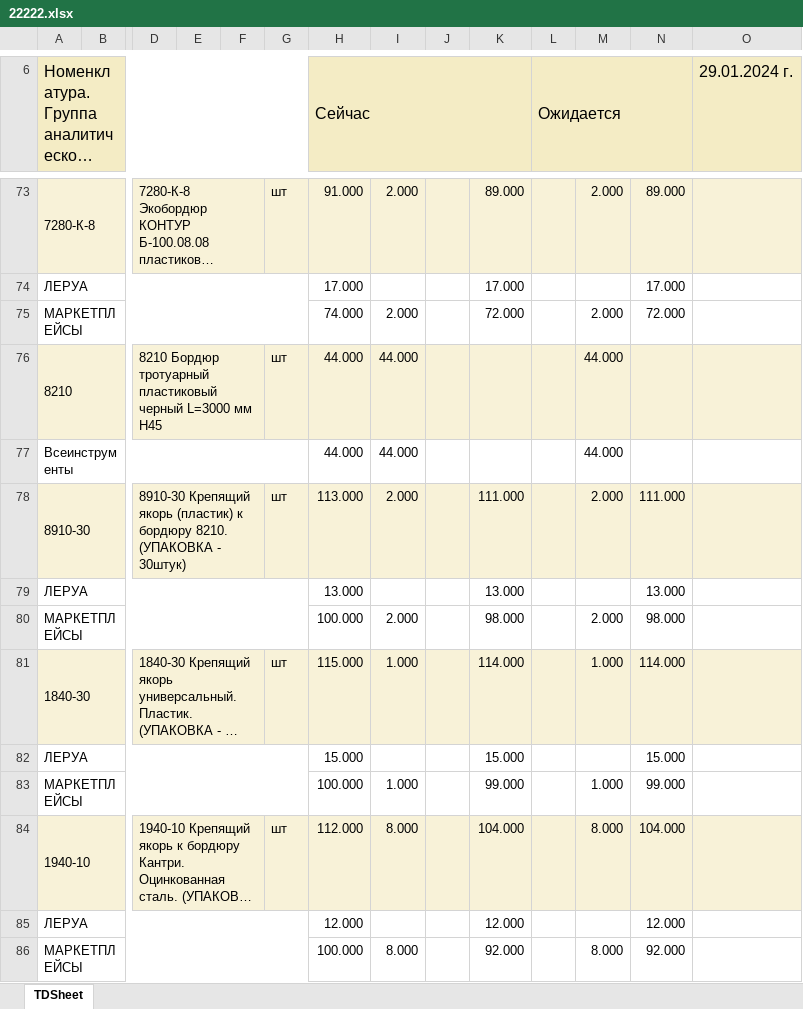
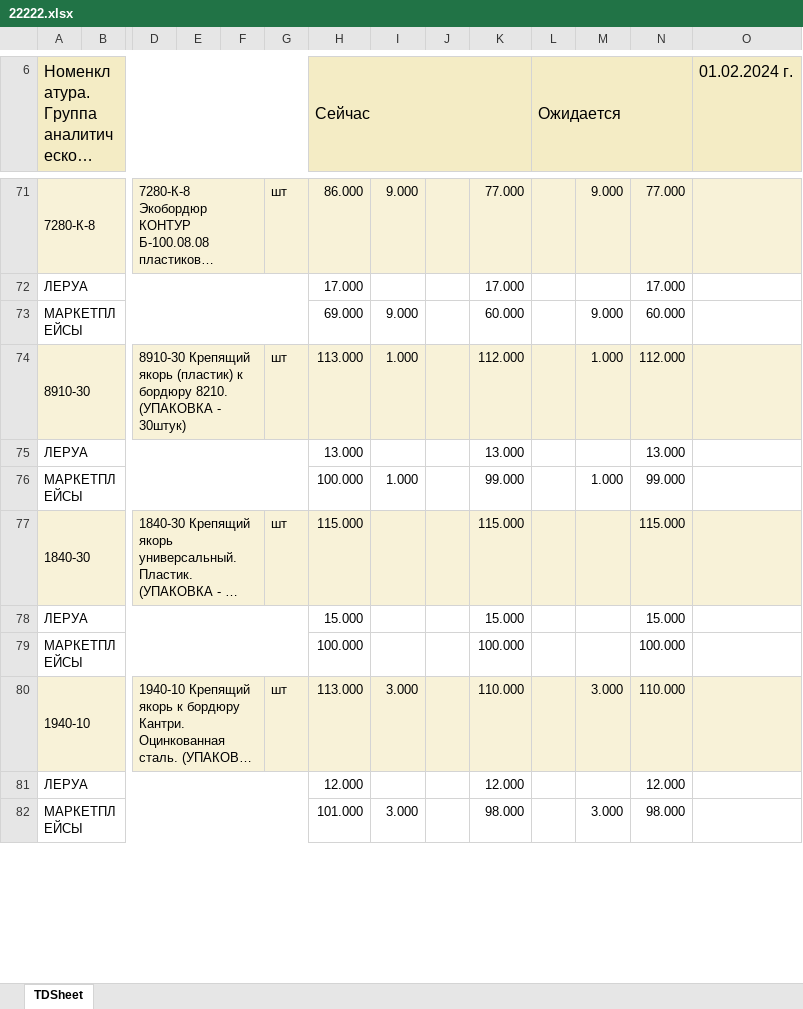
Before and after one commit to dizel007/anmMP, an Excel workbook: autosklad/uploads/22222.xlsx, sheet TDSheet, drawn as a sheet; only a part is shown, gaps mark what is left out; long unchanged cells end in …; values as stored, in another font and other column widths than the file's, no borders; charts and pictures not drawn; removed rows and columns are numbered as before the commit, all else as after; rows hold the shown columns only; the diff covers the shown part only; the diff names each change by its address in the sheet, - before the commit and + after, or states it on an @@ line.

```diff
--- a/autosklad/uploads/22222.xlsx (sheet TDSheet)
+++ b/autosklad/uploads/22222.xlsx (sheet TDSheet)
-O6: 29.01.2024 г.
+O6: 01.02.2024 г.
-H71 (Сейчас): 91.000
+H71 (Сейчас): 86.000
-I71: 2.000
+I71: 9.000
-K71: 89.000
+K71: 77.000
-M71: 2.000
+M71: 9.000
-N71: 89.000
+N71: 77.000
-row 75: МАРКЕТПЛЕЙСЫ |  |  |  |  |  | 74.000 | 2.000 |  | 72.000 |  | 2.000 | 72.000
-row 76: 8210 |  | 8210 Бордюр тротуарный пластиковый черный L=3000 мм Н45 |  |  | шт | 44.000 | 44.000 |  |  |  | 44.000
-row 77: Всеинструменты |  |  |  |  |  | 44.000 | 44.000 |  |  |  | 44.000
+row 73: МАРКЕТПЛЕЙСЫ |  |  |  |  |  | 69.000 | 9.000 |  | 60.000 |  | 9.000 | 60.000
-I74: 2.000
+I74: 1.000
-K74: 111.000
+K74: 112.000
-M74: 2.000
+M74: 1.000
-N74: 111.000
+N74: 112.000
-I76: 2.000
+I76: 1.000
-K76: 98.000
+K76: 99.000
-M76: 2.000
+M76: 1.000
-N76: 98.000
+N76: 99.000
-I77: 1.000
+I77: (empty)
-K77: 114.000
+K77: 115.000
-M77: 1.000
+M77: (empty)
-N77: 114.000
+N77: 115.000
-row 83: МАРКЕТПЛЕЙСЫ |  |  |  |  |  | 100.000 | 1.000 |  | 99.000 |  | 1.000 | 99.000
+row 79: МАРКЕТПЛЕЙСЫ |  |  |  |  |  | 100.000 |  |  | 100.000 |  |  | 100.000
-H80 (Сейчас): 112.000
+H80 (Сейчас): 113.000
-I80: 8.000
+I80: 3.000
-K80: 104.000
+K80: 110.000
-M80: 8.000
+M80: 3.000
-N80: 104.000
+N80: 110.000
-row 86: МАРКЕТПЛЕЙСЫ |  |  |  |  |  | 100.000 | 8.000 |  | 92.000 |  | 8.000 | 92.000
+row 82: МАРКЕТПЛЕЙСЫ |  |  |  |  |  | 101.000 | 3.000 |  | 98.000 |  | 3.000 | 98.000
```
Also changed, not shown: 18 added rows, 20 removed rows and 104 edited cells elsewhere in this sheet, leroy/__11list_tovarov_1C(7777).xlsx, 9 other files.
